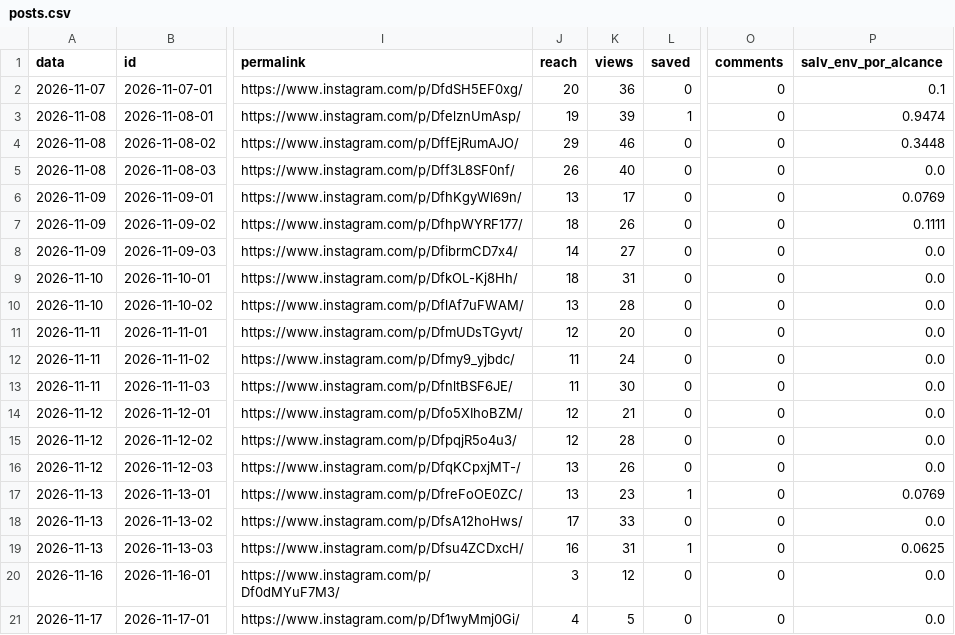
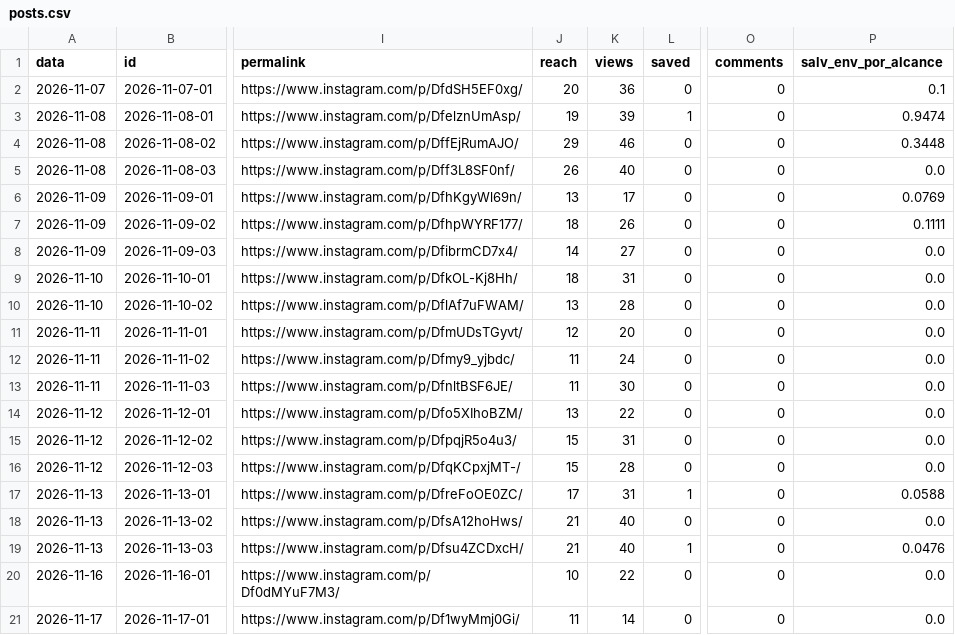
Before and after one commit to jordanobvivan97/protocolo-zero-auto, a CSV file: metricas/posts.csv, drawn as a sheet; only a part is shown, gaps mark what is left out; the diff names each change by its address in the sheet, - before the commit and + after, or states it on an @@ line.

```diff
--- a/metricas/posts.csv
+++ b/metricas/posts.csv
-J14 (reach): 12
+J14 (reach): 13
-K14 (views): 21
+K14 (views): 22
-J15 (reach): 12
+J15 (reach): 15
-K15 (views): 28
+K15 (views): 31
-J16 (reach): 13
+J16 (reach): 15
-K16 (views): 26
+K16 (views): 28
-J17 (reach): 13
+J17 (reach): 17
-K17 (views): 23
+K17 (views): 31
-P17 (salv_env_por_alcance): 0.0769
+P17 (salv_env_por_alcance): 0.0588
-J18 (reach): 17
+J18 (reach): 21
-K18 (views): 33
+K18 (views): 40
-J19 (reach): 16
+J19 (reach): 21
-K19 (views): 31
+K19 (views): 40
-P19 (salv_env_por_alcance): 0.0625
+P19 (salv_env_por_alcance): 0.0476
-J20 (reach): 3
+J20 (reach): 10
-K20 (views): 12
+K20 (views): 22
-J21 (reach): 4
+J21 (reach): 11
-K21 (views): 5
+K21 (views): 14
```
Also changed, not shown: metricas/conta.csv, 1 other file.
